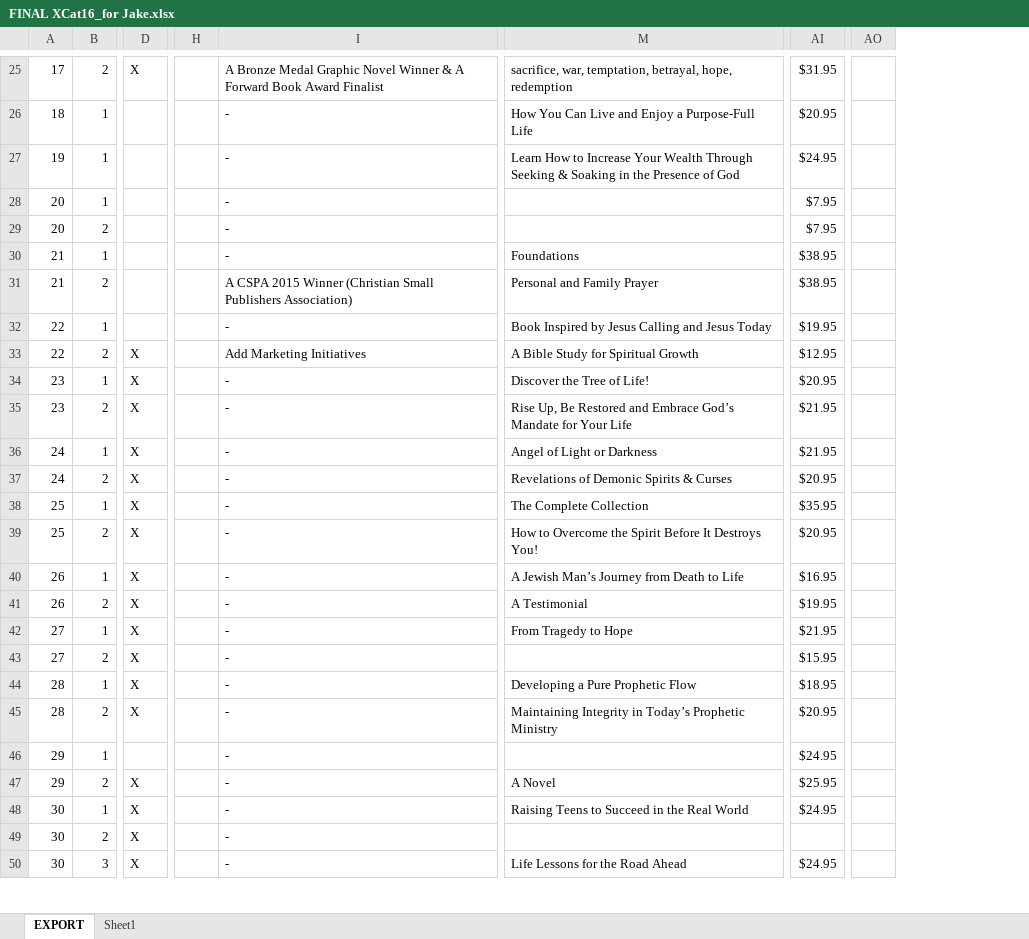
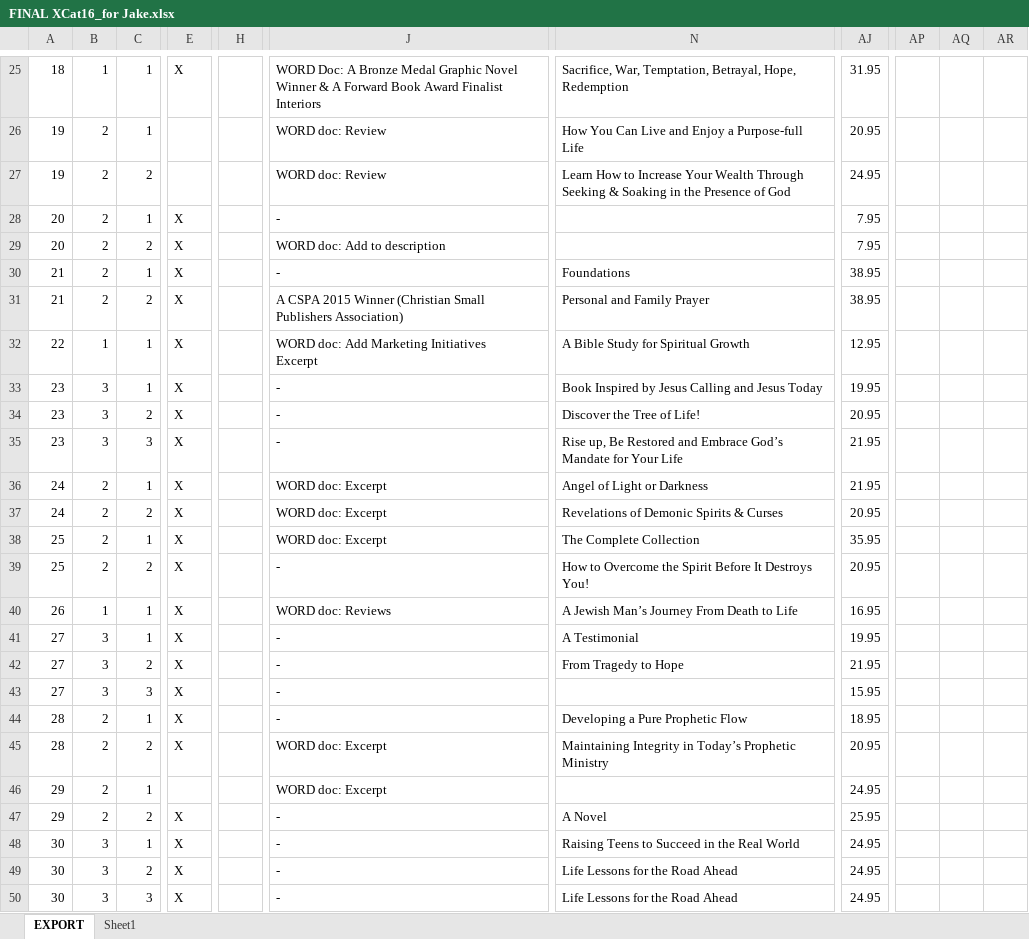
Before and after one commit to lJakel/Bookmasters-Dashboard, an Excel workbook: FINAL XCat16_for Jake.xlsx, sheet EXPORT, drawn as a sheet; only a part is shown, gaps mark what is left out; values as stored, in another font and other column widths than the file's, no cell formats; removed rows and columns are numbered as before the commit, all else as after; rows hold the shown columns only; ↵ is a line break in a cell; the diff covers the shown part only; the diff names each change by its address in the sheet, - before the commit and + after, or states it on an @@ line.

```diff
--- a/FINAL XCat16_for Jake.xlsx (sheet EXPORT)
+++ b/FINAL XCat16_for Jake.xlsx (sheet EXPORT)
+column B, rows 25-32: 1 | 2 | 2 | 2 | 2 | 2 | 2 | 1; rows 34-48: 3 | 3 | 2 | 2 | 2 | 2 | 1 | 3 | 3 | 3 | 2 | 2 | 2 | 2 | 3; row 50: 3
+column H, empty
-column H, empty
-column AI, rows 25-31: $31.95 | $20.95 | $24.95 | $7.95 | $7.95 | $38.95 | $38.95; rows 33-48: $12.95 | $20.95 | $21.95 | $21.95 | $20.95 | $35.95 | $20.95 | $16.95 | $19.95 | $21.95 | $15.95 | $18.95 | $20.95 | $24.95 | $25.95 | $24.95; row 50: $24.95
+column AJ, rows 25-32: 31.95 | 20.95 | 24.95 | 7.95 | 7.95 | 38.95 | 38.95 | 12.95; rows 34-48: 20.95 | 21.95 | 21.95 | 20.95 | 35.95 | 20.95 | 16.95 | 19.95 | 21.95 | 15.95 | 18.95 | 20.95 | 24.95 | 25.95 | 24.95; row 50: 24.95
-column AO, empty
+column AP, empty
+column AQ, empty
+column AR, empty
-A25: 17
+A25: 18
-C25: 2
+C25: 1
-J25: A Bronze Medal Graphic Novel Winner & A Forward Book Award Finalist
+J25: WORD Doc: A Bronze Medal Graphic Novel Winner & A Forward Book Award Finalist ↵ Interiors
-N25: sacrifice, war, temptation, betrayal, hope, redemption
+N25: Sacrifice, War, Temptation, Betrayal, Hope, Redemption
-A26: 18
+A26: 19
-J26:J27: -
+J26:J27: WORD doc: Review
-N26: …Enjoy a Purpose-Full Life
+N26: …Enjoy a Purpose-full Life
-C27: 1
+C27: 2
-E28:E31: (empty)
+E28:E31: X
-J29: -
+J29: WORD doc: Add to description
-row 32: 22 | 1 |  |  | - | Book Inspired by Jesus Calling and Jesus Today | $19.95
-C32: 2
+C32: 1
-J32: Add Marketing Initiatives
+J32: WORD doc: Add Marketing Initiatives ↵ Excerpt
+row 33: 23 | 3 | 1 | X |  | - | Book Inspired by Jesus Calling and Jesus Today | 19.95
-C34: 1
+C34: 2
-C35: 2
+C35: 3
-N35: Rise Up, Be Restored…
+N35: Rise up, Be Restored…
-J36:J38: -
+J36:J38: WORD doc: Excerpt
-J40: -
+J40: WORD doc: Reviews
-N40: A Jewish Man’s Journey from Death to Life
+N40: A Jewish Man’s Journey From Death to Life
-A41: 26
+A41: 27
-C41: 2
+C41: 1
-C42: 1
+C42: 2
-C43: 2
+C43: 3
-J45:J46: -
+J45:J46: WORD doc: Excerpt
-row 49: 30 | 2 | X |  | -
+row 49: 30 | 3 | 2 | X |  | - | Life Lessons for the Road Ahead | 24.95
```
Also changed, not shown: 1 added row, 1 removed row, 2 added columns and 383 edited cells elsewhere in this sheet, sheet Sheet1, cell formats, 6 other files.
